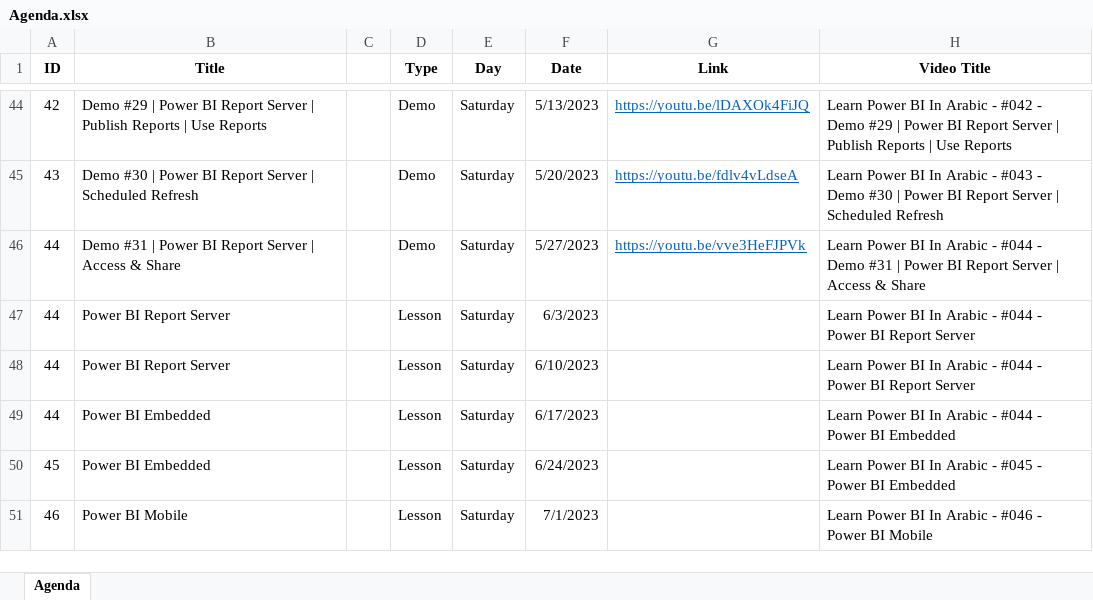
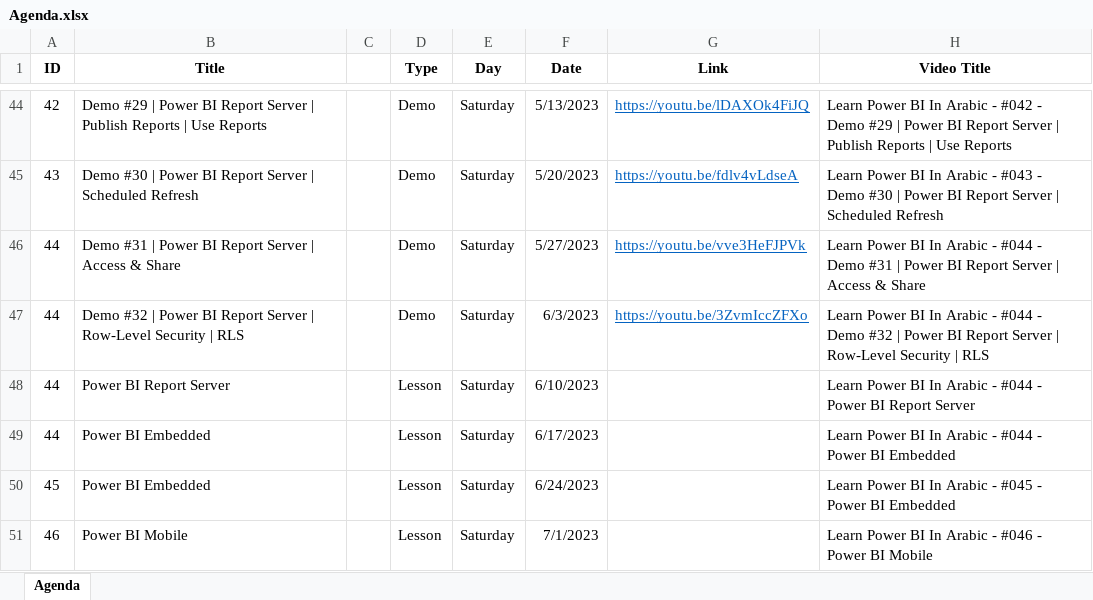
Before and after one commit to MohamedZanoon/Learn-Power-BI-In-Arabic, an Excel workbook: Agenda.xlsx, sheet Agenda, drawn as a sheet; only a part is shown, gaps mark what is left out; values as stored, in another font and other column widths than the file's, no borders; conditional formats not drawn; the diff names each change by its address in the sheet, - before the commit and + after, or states it on an @@ line.

Commit message:
Lesson 45

```diff
--- a/Agenda.xlsx (sheet Agenda)
+++ b/Agenda.xlsx (sheet Agenda)
-B47 (Title): Power BI Report Server
+B47 (Title): Demo #32 | Power BI Report Server | Row-Level Security | RLS
-D47 (Type): Lesson
+D47 (Type): Demo
-G47 (Link): (empty)
+G47 (Link): https://youtu.be/3ZvmIccZFXo
-H47 (Video Title): …#044 - Power BI Report Server
+H47 (Video Title): …#044 - Demo #32 | Power BI Report Server | Row-Level Security | RLS
```
Also changed, not shown: 2 other files.
